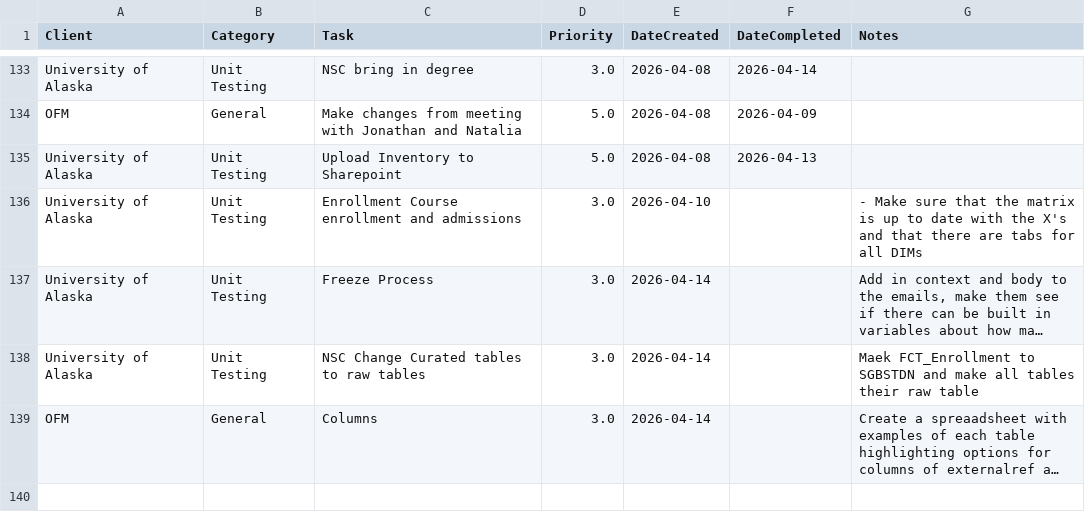
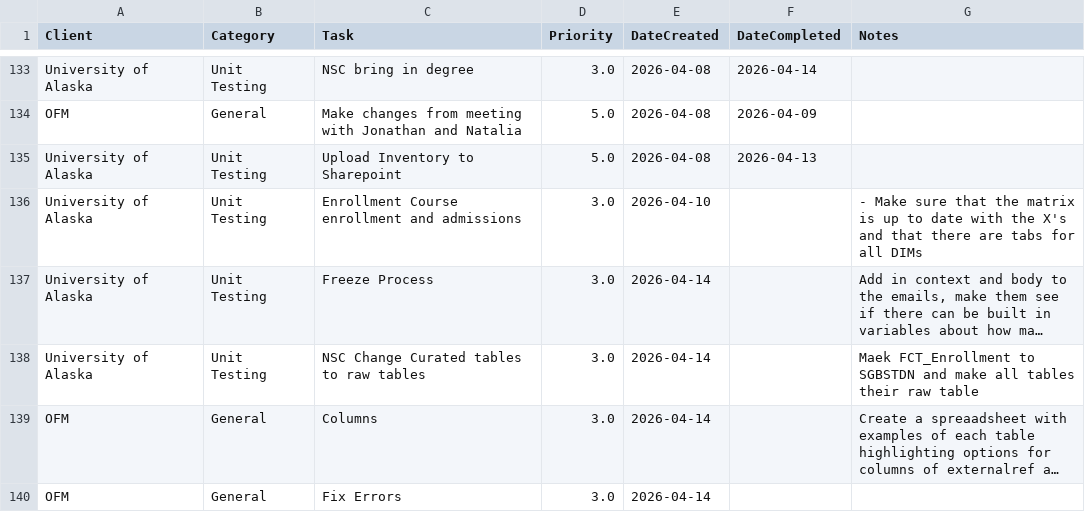
Before and after one commit to cole-nash-plante/hours_app, a CSV file: data/todos.csv, drawn as a sheet; only a part is shown, gaps mark what is left out; long unchanged cells end in …; the diff names each change by its address in the sheet, - before the commit and + after, or states it on an @@ line.

Commit message:
Added new task

```diff
--- a/data/todos.csv
+++ b/data/todos.csv
+row 140: OFM | General | Fix Errors | 3.0 | 2026-04-14
```
